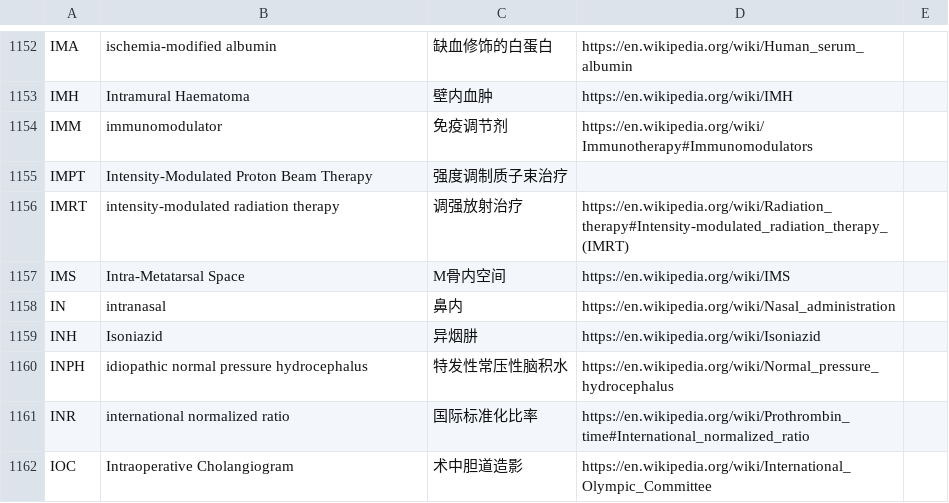
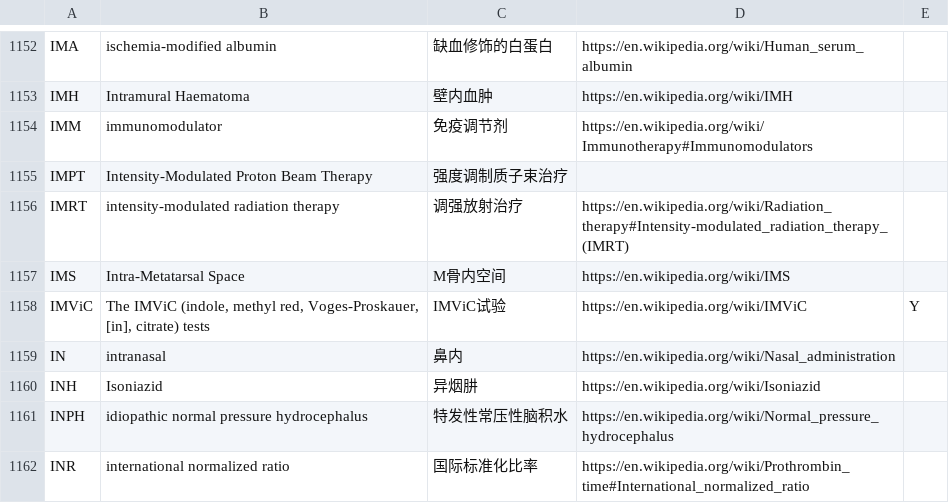
Before and after one commit to KumaTea/medical-abbreviations, a CSV file: ALL.csv, drawn as a sheet; only a part is shown, gaps mark what is left out; the shorter side is filled out with more unchanged rows.

```diff
--- a/ALL.csv
+++ b/ALL.csv
@@ -1157,2 +1157,3 @@ IMRT,intensity-modulated radiation therapy,调强放射治疗,https://en.wikip
 IMS,Intra‐Metatarsal Space,M骨内空间,https://en.wikipedia.org/wiki/IMS,
+IMViC,"The IMViC (indole, methyl red, Voges-Proskauer, [in], citrate) tests",IMViC试验,https://en.wikipedia.org/wiki/IMViC,Y
 IN,intranasal,鼻内,https://en.wikipedia.org/wiki/Nasal_administration,
```
Also changed, not shown: split/i.csv, 6 other files.
